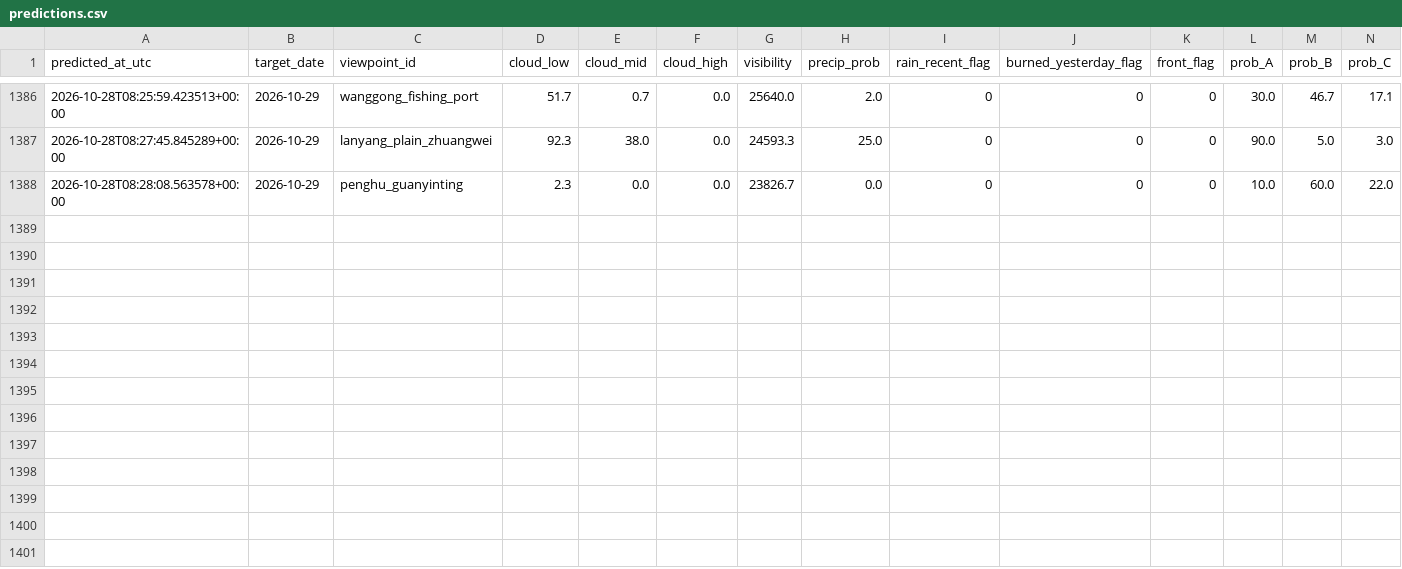
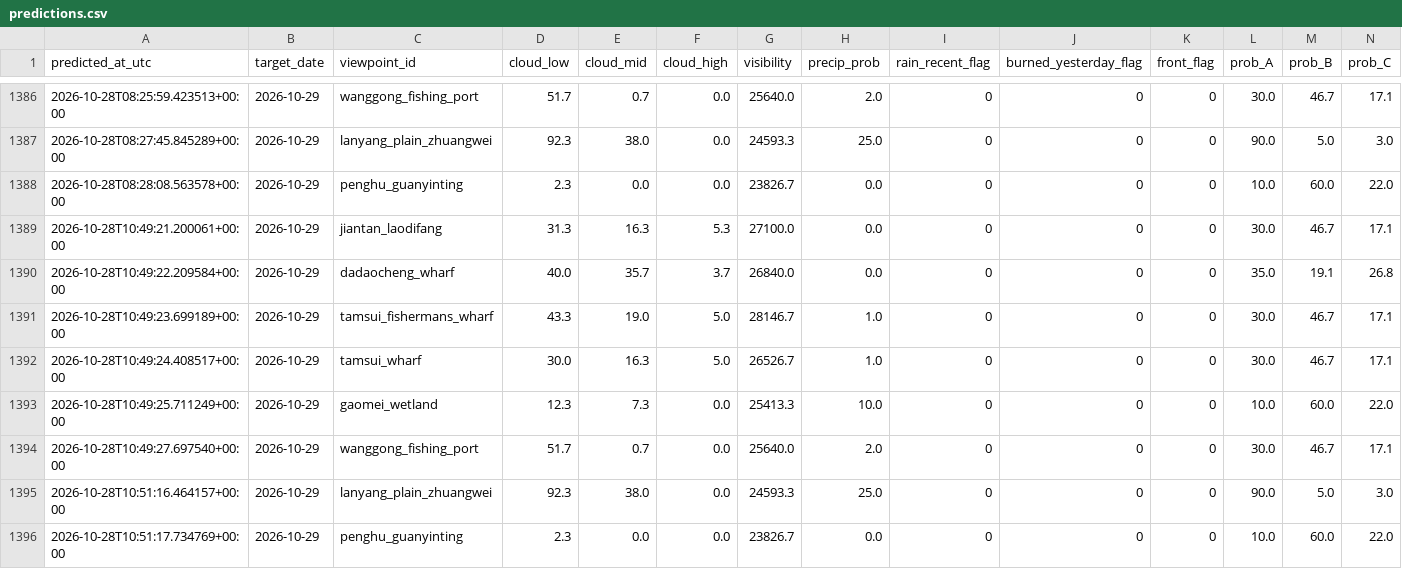
Before and after one commit to VioVenus/taipei-sunset, a CSV file: data/logs/predictions.csv, drawn as a sheet; only a part is shown, gaps mark what is left out; rows hold the shown columns only; the diff names each change by its address in the sheet, - before the commit and + after, or states it on an @@ line.

```diff
--- a/data/logs/predictions.csv
+++ b/data/logs/predictions.csv
+row 1389: 2026-10-28T10:49:21.200061+00:00 | 2026-10-29 | jiantan_laodifang | 31.3 | 16.3 | 5.3 | 27100.0 | 0.0 | 0 | 0 | 0 | 30.0 | 46.7 | 17.1
+row 1390: 2026-10-28T10:49:22.209584+00:00 | 2026-10-29 | dadaocheng_wharf | 40.0 | 35.7 | 3.7 | 26840.0 | 0.0 | 0 | 0 | 0 | 35.0 | 19.1 | 26.8
+row 1391: 2026-10-28T10:49:23.699189+00:00 | 2026-10-29 | tamsui_fishermans_wharf | 43.3 | 19.0 | 5.0 | 28146.7 | 1.0 | 0 | 0 | 0 | 30.0 | 46.7 | 17.1
+row 1392: 2026-10-28T10:49:24.408517+00:00 | 2026-10-29 | tamsui_wharf | 30.0 | 16.3 | 5.0 | 26526.7 | 1.0 | 0 | 0 | 0 | 30.0 | 46.7 | 17.1
+row 1393: 2026-10-28T10:49:25.711249+00:00 | 2026-10-29 | gaomei_wetland | 12.3 | 7.3 | 0.0 | 25413.3 | 10.0 | 0 | 0 | 0 | 10.0 | 60.0 | 22.0
+row 1394: 2026-10-28T10:49:27.697540+00:00 | 2026-10-29 | wanggong_fishing_port | 51.7 | 0.7 | 0.0 | 25640.0 | 2.0 | 0 | 0 | 0 | 30.0 | 46.7 | 17.1
+row 1395: 2026-10-28T10:51:16.464157+00:00 | 2026-10-29 | lanyang_plain_zhuangwei | 92.3 | 38.0 | 0.0 | 24593.3 | 25.0 | 0 | 0 | 0 | 90.0 | 5.0 | 3.0
+row 1396: 2026-10-28T10:51:17.734769+00:00 | 2026-10-29 | penghu_guanyinting | 2.3 | 0.0 | 0.0 | 23826.7 | 0.0 | 0 | 0 | 0 | 10.0 | 60.0 | 22.0
```
